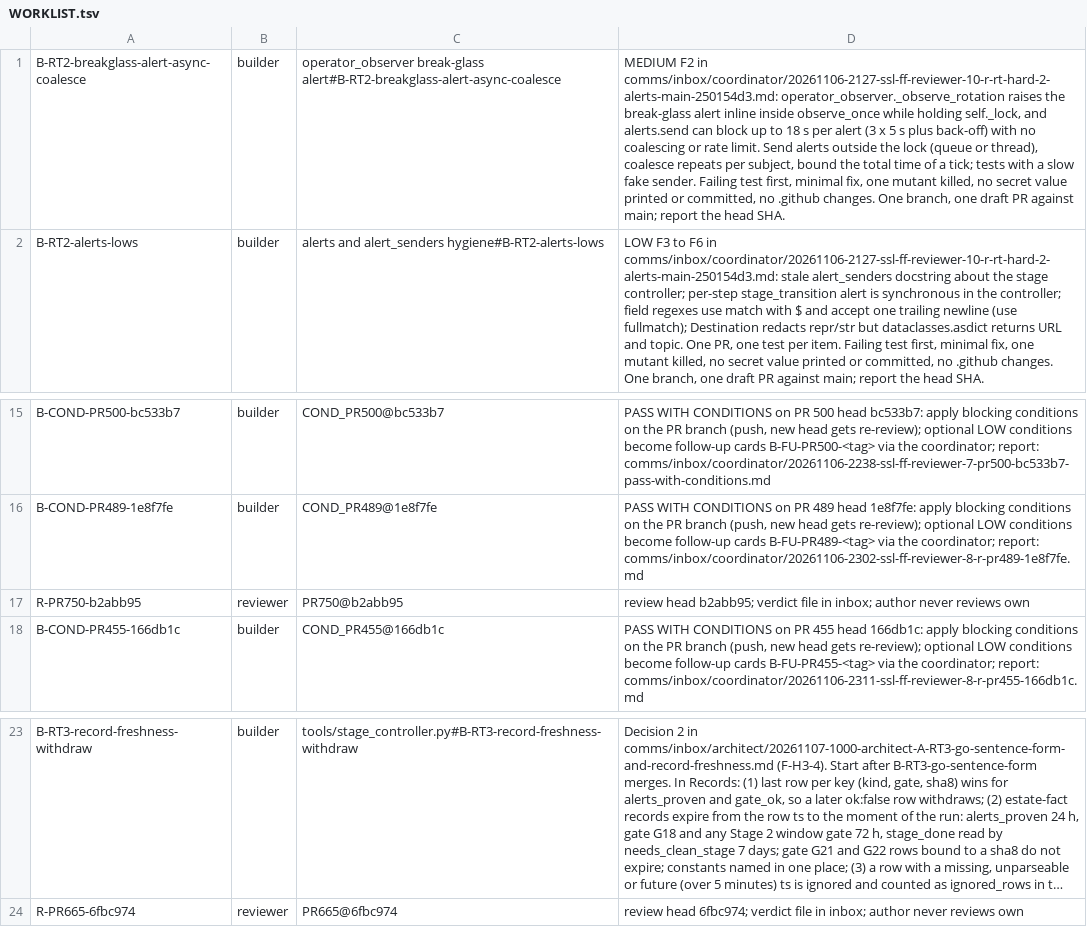
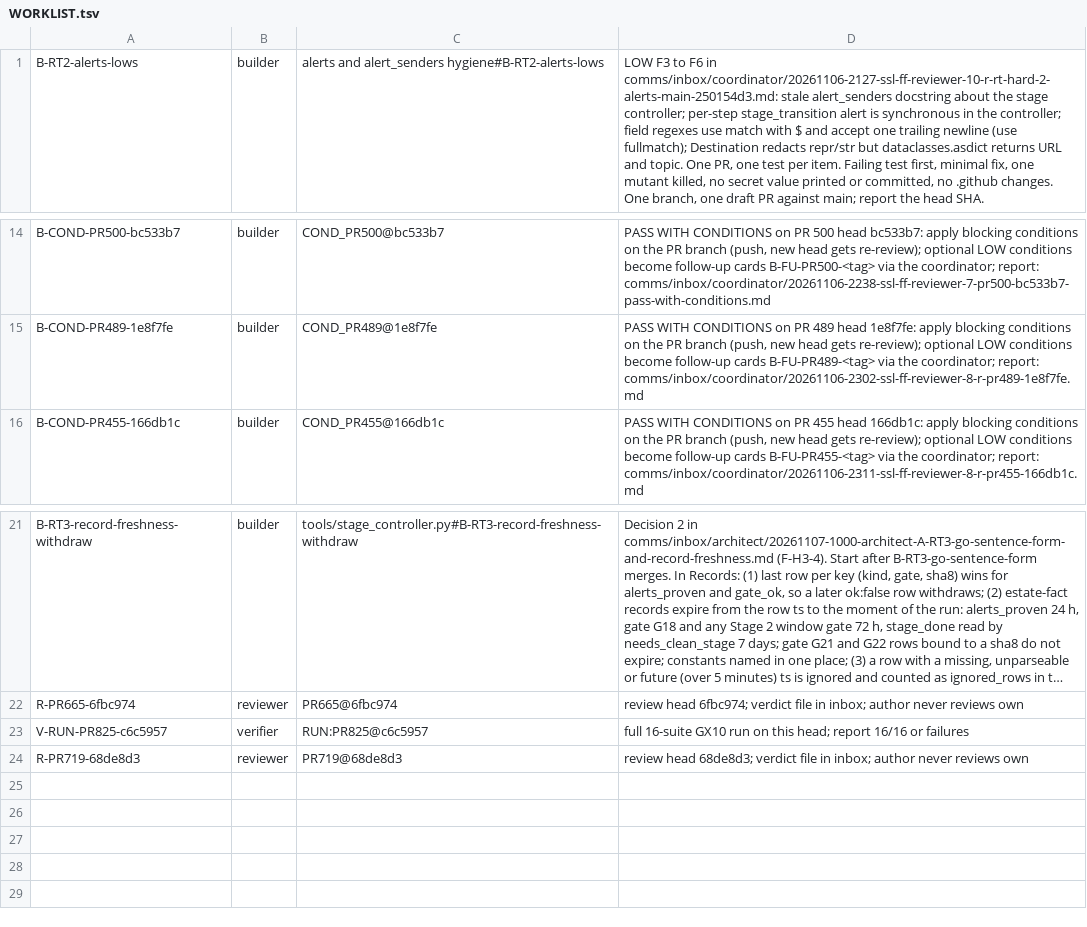
Before and after one commit to SpinStateLabs/field-platform, a TSV file: comms/WORKLIST.tsv, drawn as a sheet; only a part is shown, gaps mark what is left out; long unchanged cells end in …; removed rows and columns are numbered as before the commit, all else as after; the diff names each change by its address in the sheet, - before the commit and + after, or states it on an @@ line.

```diff
--- a/comms/WORKLIST.tsv
+++ b/comms/WORKLIST.tsv
-row 1: B-RT2-breakglass-alert-async-coalesce | builder | operator_observer break-glass alert#B-RT2-breakglass-alert-async-coalesce | MEDIUM F2 in comms/inbox/coordinator/20261106-2127-ssl-ff-reviewer-10-r-rt-hard-2-alerts-main-250154d3.md: operator_observer._observe_rotation raises the break-glass alert inline inside observe_once while holding self._lock, and alerts.send can block up to 18 s per alert (3 x 5 s plus back-off) with no coalescing or rate limit. Send alerts outside the lock (queue or thread), coalesce repeats per subject, bound the total time of a tick; tests with a slow fake sender. Failing test first, minimal fix, one mutant killed, no secret value printed or committed, no .github changes. One branch, one draft PR against main; report the head SHA.
-row 17: R-PR750-b2abb95 | reviewer | PR750@b2abb95 | review head b2abb95; verdict file in inbox; author never reviews own
+row 23: V-RUN-PR825-c6c5957 | verifier | RUN:PR825@c6c5957 | full 16-suite GX10 run on this head; report 16/16 or failures
+row 24: R-PR719-68de8d3 | reviewer | PR719@68de8d3 | review head 68de8d3; verdict file in inbox; author never reviews own
```
Also changed, not shown: comms/WORKLIST.archive.tsv.
